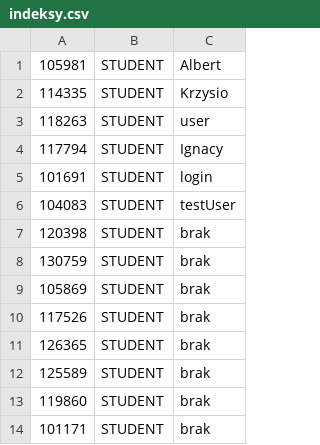
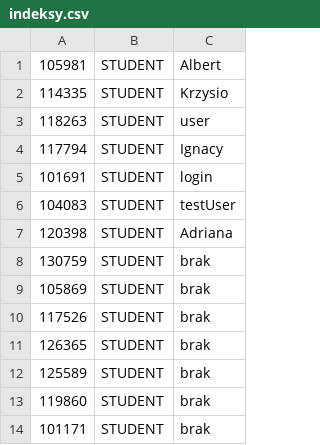
Before and after one commit to YK-ov/Projekt-IO, a CSV file: implementacja/Projekt/indeksy.csv, drawn as a sheet; only a part is shown.

```diff
--- a/implementacja/Projekt/indeksy.csv
+++ b/implementacja/Projekt/indeksy.csv
@@ -6,3 +6,3 @@
 104083,STUDENT,testUser
-120398,STUDENT,brak
+120398,STUDENT,Adriana
 130759,STUDENT,brak
```
Also changed, not shown: implementacja/Projekt/konta.csv, implementacja/Projekt/przedmioty.csv, 13 other files.
